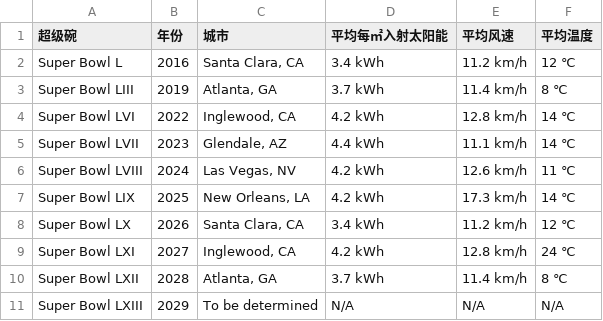
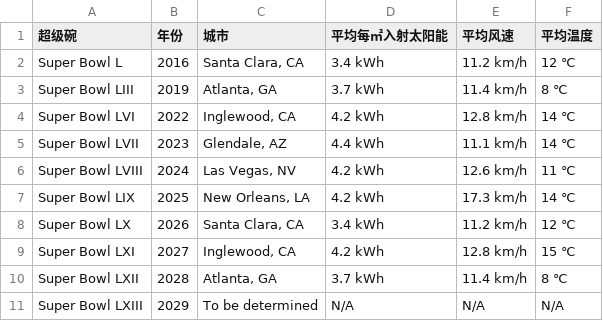
Before and after one commit to maop0/Super-Bowl-Mathematical-Modelling, a CSV file: data/climate.csv, drawn as a sheet.

```diff
--- a/data/climate.csv
+++ b/data/climate.csv
@@ -8,3 +8,3 @@ Super Bowl LIX,2025,"New Orleans, LA",4.2 kWh,17.3 km/h,14 ℃
 Super Bowl LX,2026,"Santa Clara, CA",3.4 kWh,11.2 km/h,12 ℃
-Super Bowl LXI,2027,"Inglewood, CA",4.2 kWh,12.8 km/h,24 ℃
+Super Bowl LXI,2027,"Inglewood, CA",4.2 kWh,12.8 km/h,15 ℃
 Super Bowl LXII,2028,"Atlanta, GA",3.7 kWh,11.4 km/h,8 ℃
```
Also changed, not shown: data/Energy_consmuption.csv, data/transportation.csv, 1 other file.
